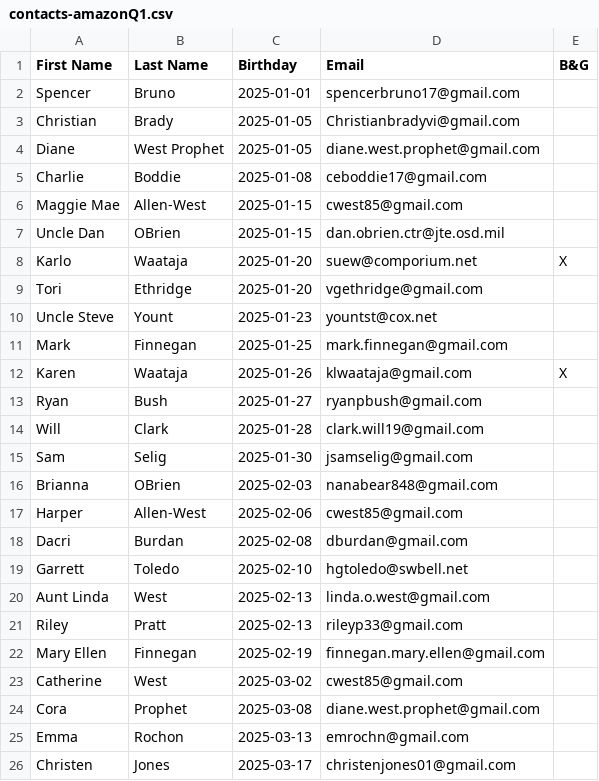
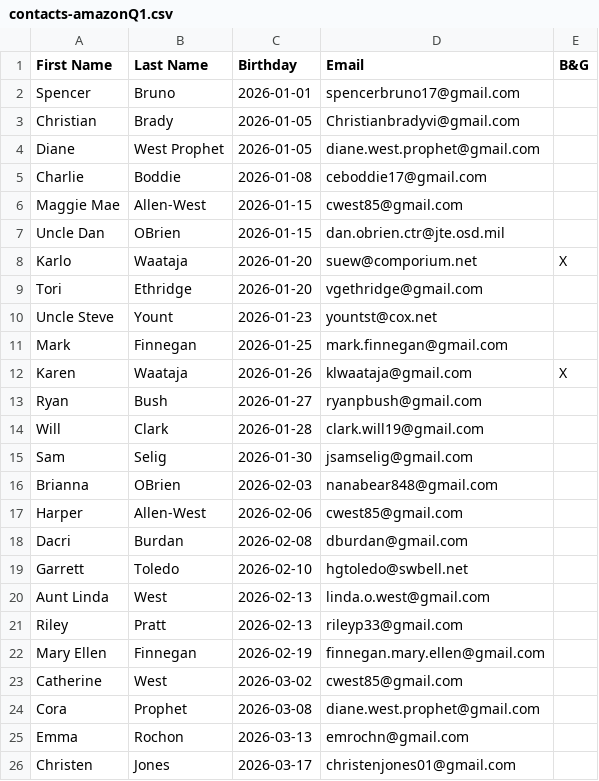
Before and after one commit to Brendobrien/code2025Q4, a CSV file: amazon-bdays/contacts-amazonQ1.csv, drawn as a sheet.

Commit message:
🎁 Amazon Bday - Change 2025 to 2026

```diff
--- a/amazon-bdays/contacts-amazonQ1.csv
+++ b/amazon-bdays/contacts-amazonQ1.csv
@@ -1,26 +1,26 @@
 First Name,Last Name,Birthday,Email,B&G
-Spencer,Bruno,2025-01-01,spencerbruno17@gmail.com,
-Christian,Brady,2025-01-05,Christianbradyvi@gmail.com,
-Diane,West Prophet,2025-01-05,diane.west.prophet@gmail.com,
-Charlie,Boddie,2025-01-08,ceboddie17@gmail.com,
-Maggie Mae,Allen-West,2025-01-15,cwest85@gmail.com,
-Uncle Dan,OBrien,2025-01-15,dan.obrien.ctr@jte.osd.mil,
-Karlo,Waataja,2025-01-20,suew@comporium.net,X
-Tori,Ethridge,2025-01-20,vgethridge@gmail.com,
-Uncle Steve,Yount,2025-01-23,yountst@cox.net,
-Mark,Finnegan,2025-01-25,mark.finnegan@gmail.com,
-Karen,Waataja,2025-01-26,klwaataja@gmail.com,X
-Ryan,Bush,2025-01-27,ryanpbush@gmail.com,
-Will,Clark,2025-01-28,clark.will19@gmail.com,
-Sam,Selig,2025-01-30,jsamselig@gmail.com,
-Brianna,OBrien,2025-02-03,nanabear848@gmail.com,
-Harper,Allen-West,2025-02-06,cwest85@gmail.com,
-Dacri,Burdan,2025-02-08,dburdan@gmail.com,
-Garrett,Toledo,2025-02-10,hgtoledo@swbell.net,
-Aunt Linda,West,2025-02-13,linda.o.west@gmail.com,
-Riley,Pratt,2025-02-13,rileyp33@gmail.com,
-Mary Ellen,Finnegan,2025-02-19,finnegan.mary.ellen@gmail.com,
-Catherine,West,2025-03-02,cwest85@gmail.com,
-Cora,Prophet,2025-03-08,diane.west.prophet@gmail.com,
-Emma,Rochon,2025-03-13,emrochn@gmail.com,
-Christen,Jones,2025-03-17,christenjones01@gmail.com,
+Spencer,Bruno,2026-01-01,spencerbruno17@gmail.com,
+Christian,Brady,2026-01-05,Christianbradyvi@gmail.com,
+Diane,West Prophet,2026-01-05,diane.west.prophet@gmail.com,
+Charlie,Boddie,2026-01-08,ceboddie17@gmail.com,
+Maggie Mae,Allen-West,2026-01-15,cwest85@gmail.com,
+Uncle Dan,OBrien,2026-01-15,dan.obrien.ctr@jte.osd.mil,
+Karlo,Waataja,2026-01-20,suew@comporium.net,X
+Tori,Ethridge,2026-01-20,vgethridge@gmail.com,
+Uncle Steve,Yount,2026-01-23,yountst@cox.net,
+Mark,Finnegan,2026-01-25,mark.finnegan@gmail.com,
+Karen,Waataja,2026-01-26,klwaataja@gmail.com,X
+Ryan,Bush,2026-01-27,ryanpbush@gmail.com,
+Will,Clark,2026-01-28,clark.will19@gmail.com,
+Sam,Selig,2026-01-30,jsamselig@gmail.com,
+Brianna,OBrien,2026-02-03,nanabear848@gmail.com,
+Harper,Allen-West,2026-02-06,cwest85@gmail.com,
+Dacri,Burdan,2026-02-08,dburdan@gmail.com,
+Garrett,Toledo,2026-02-10,hgtoledo@swbell.net,
+Aunt Linda,West,2026-02-13,linda.o.west@gmail.com,
+Riley,Pratt,2026-02-13,rileyp33@gmail.com,
+Mary Ellen,Finnegan,2026-02-19,finnegan.mary.ellen@gmail.com,
+Catherine,West,2026-03-02,cwest85@gmail.com,
+Cora,Prophet,2026-03-08,diane.west.prophet@gmail.com,
+Emma,Rochon,2026-03-13,emrochn@gmail.com,
+Christen,Jones,2026-03-17,christenjones01@gmail.com,
```
Also changed, not shown: amazon-bdays/contacts-amazonQ2.csv, amazon-bdays/contacts-amazonQ3.csv, 1 other file.
